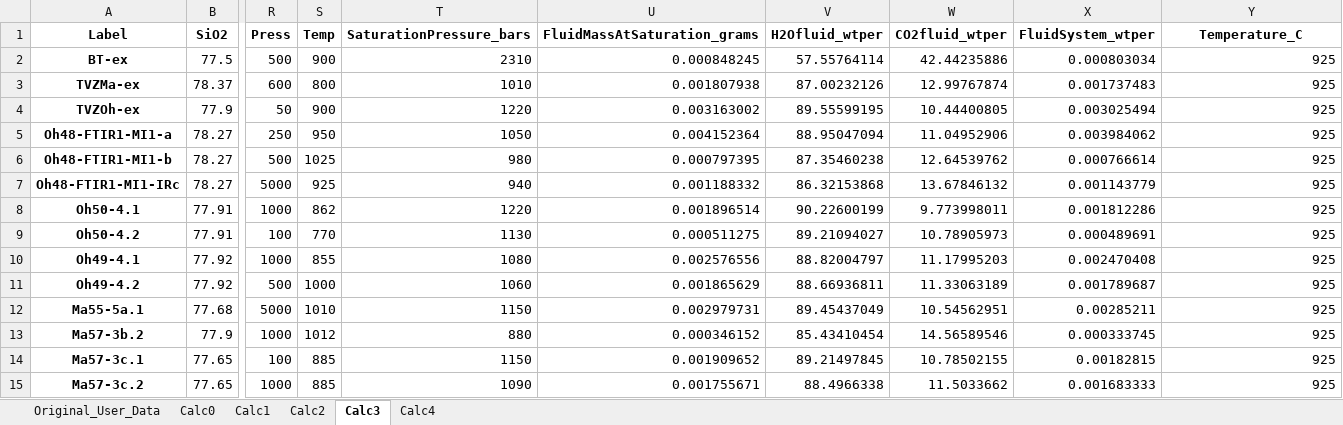
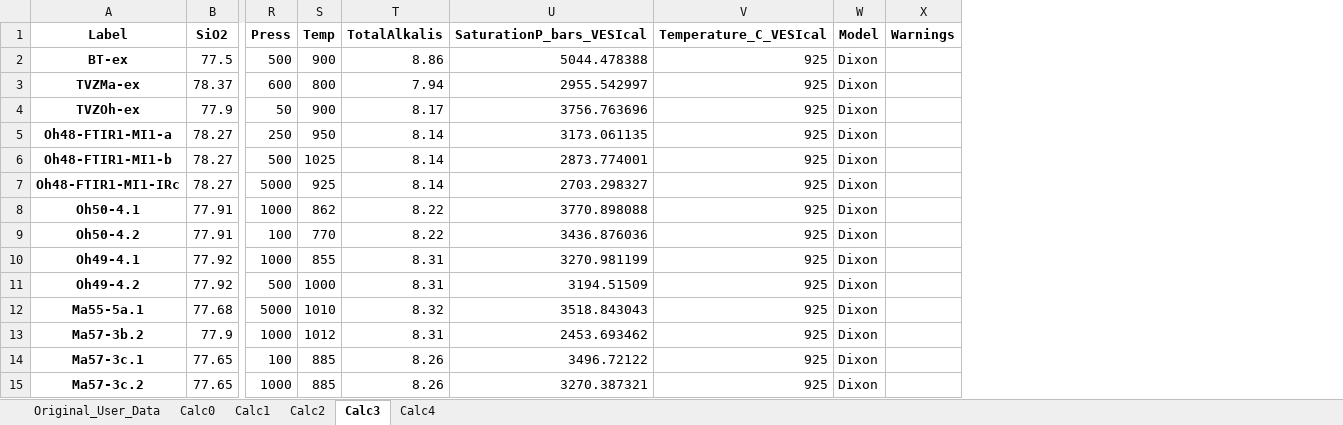
Before and after one commit to kaylai/VESIcal, an Excel workbook: manuscript/testsave.xlsx, sheet Calc3, drawn as a sheet; only a part is shown, gaps mark what is left out; values as stored, in another font and other column widths than the file's, no borders; removed rows and columns are numbered as before the commit, all else as after; the diff names each change by its address in the sheet, - before the commit and + after, or states it on an @@ line.

```diff
--- a/manuscript/testsave.xlsx (sheet Calc3)
+++ b/manuscript/testsave.xlsx (sheet Calc3)
-column T (SaturationPressure_bars), rows 2-15: 2310 | 1010 | 1220 | 1050 | 980 | 940 | 1220 | 1130 | 1080 | 1060 | 1150 | 880 | 1150 | 1090
-column U (FluidMassAtSaturation_grams), rows 2-15: 0.000848245 | 0.001807938 | 0.003163002 | 0.004152364 | 0.000797395 | 0.001188332 | 0.001896514 | 0.000511275 | 0.002576556 | 0.001865629 | 0.002979731 | 0.000346152 | 0.001909652 | 0.001755671
-column V (H2Ofluid_wtper), rows 2-15: 57.55764114 | 87.00232126 | 89.55599195 | 88.95047094 | 87.35460238 | 86.32153868 | 90.22600199 | 89.21094027 | 88.82004797 | 88.66936811 | 89.45437049 | 85.43410454 | 89.21497845 | 88.4966338
-column W (CO2fluid_wtper), rows 2-15: 42.44235886 | 12.99767874 | 10.44400805 | 11.04952906 | 12.64539762 | 13.67846132 | 9.773998011 | 10.78905973 | 11.17995203 | 11.33063189 | 10.54562951 | 14.56589546 | 10.78502155 | 11.5033662
-column X (FluidSystem_wtper), rows 2-15: 0.000803034 | 0.001737483 | 0.003025494 | 0.003984062 | 0.000766614 | 0.001143779 | 0.001812286 | 0.000489691 | 0.002470408 | 0.001789687 | 0.00285211 | 0.000333745 | 0.00182815 | 0.001683333
+column T (TotalAlkalis), rows 2-15: 8.86 | 7.94 | 8.17 | 8.14 | 8.14 | 8.14 | 8.22 | 8.22 | 8.31 | 8.31 | 8.32 | 8.31 | 8.26 | 8.26
+column U (SaturationP_bars_VESIcal), rows 2-15: 5044.478388 | 2955.542997 | 3756.763696 | 3173.061135 | 2873.774001 | 2703.298327 | 3770.898088 | 3436.876036 | 3270.981199 | 3194.51509 | 3518.843043 | 2453.693462 | 3496.72122 | 3270.387321
+column W (Model), rows 2-15: all Dixon
+column X (Warnings), empty
-V1: Temperature_C
+V1: Temperature_C_VESIcal
```
Also changed, not shown: sheet Calc1, sheet Calc2, sheet Calc4, sheet Calc0, sheet Original_User_Data, example_data.xlsx, 9 other files.
